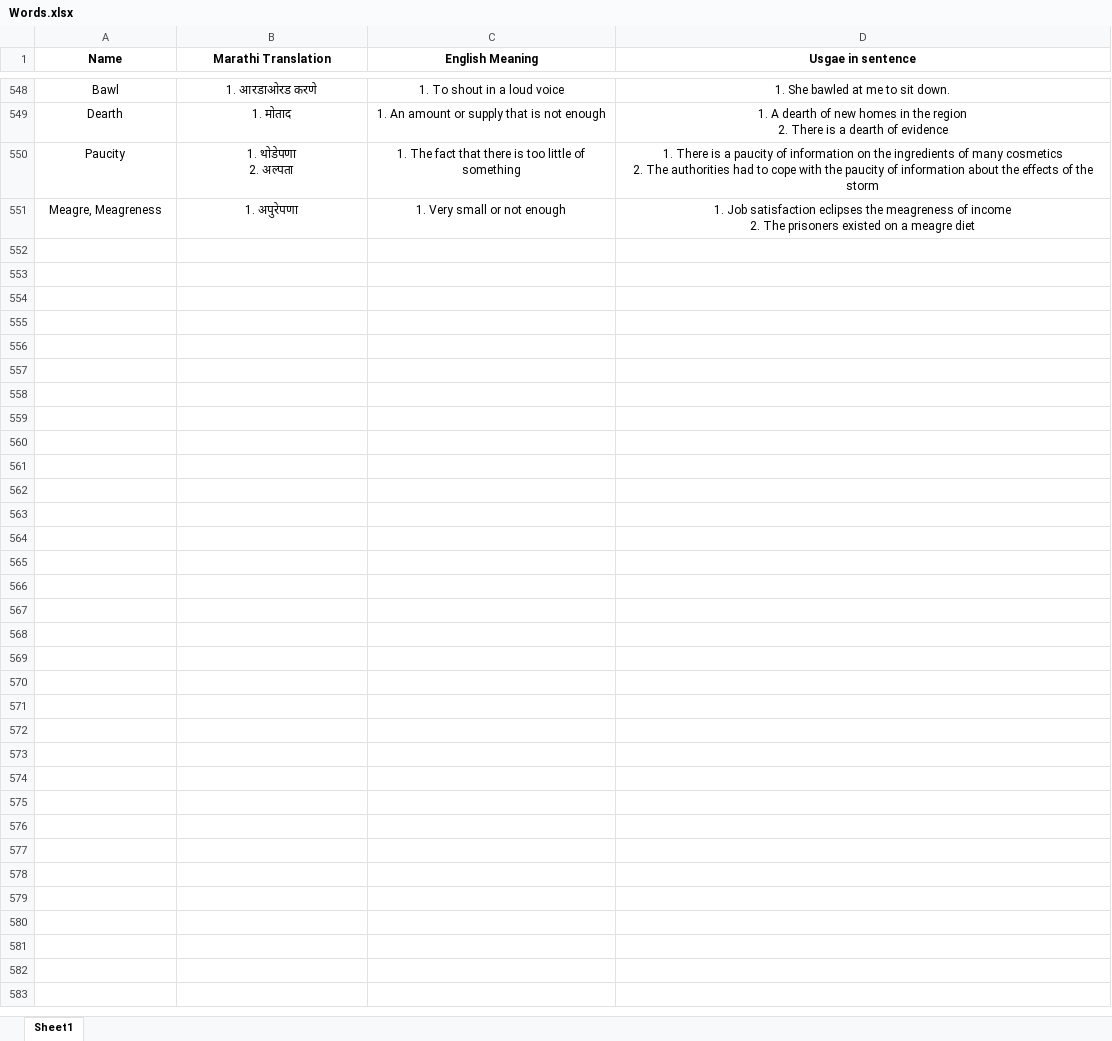
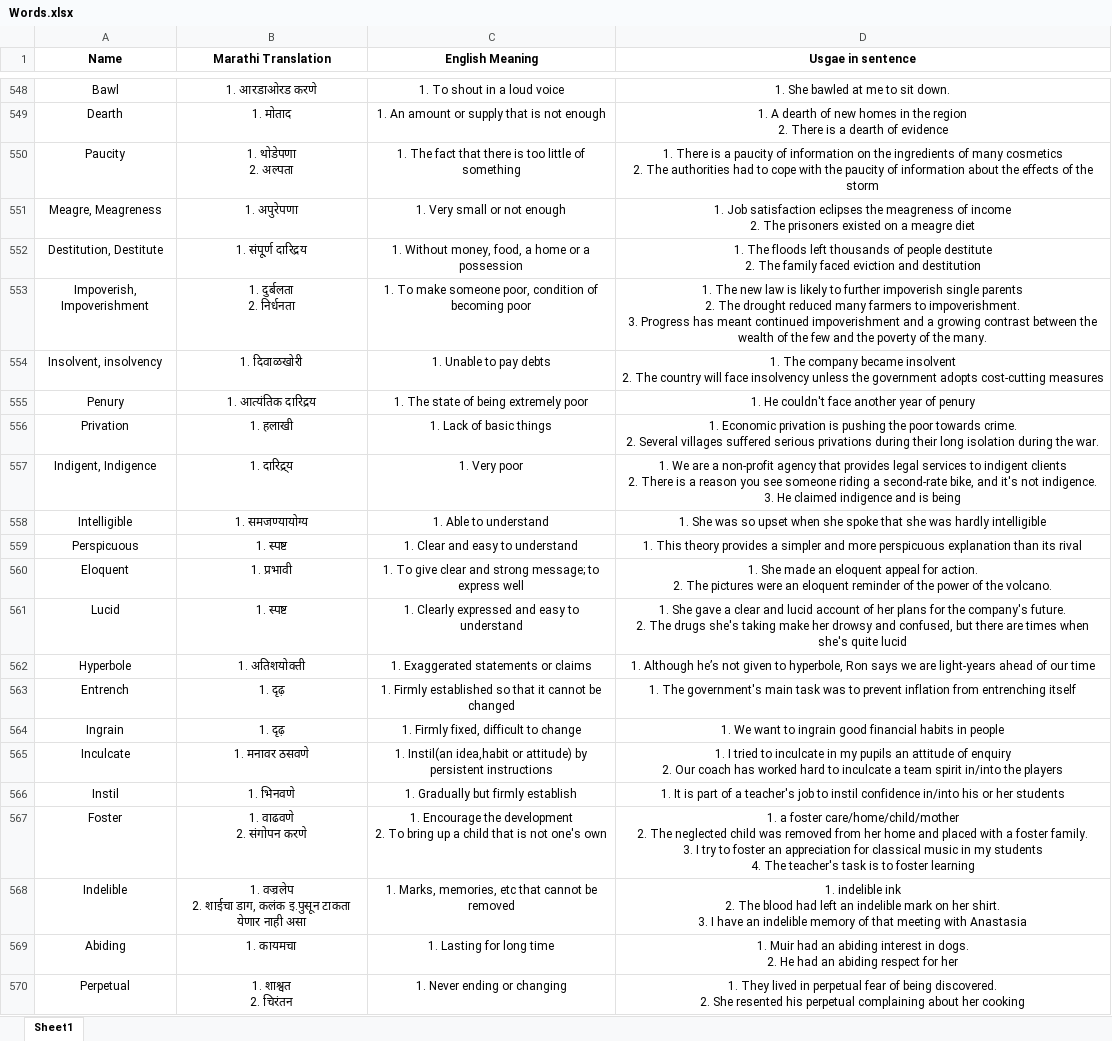
Before and after one commit to aneeshKM/Flash-Master-Gre, an Excel workbook: Backend/flashMobGre/src/main/resources/Words.xlsx, sheet Sheet1, drawn as a sheet; only a part is shown, gaps mark what is left out; values as stored, in another font and other column widths than the file's, no borders; ↵ is a line break in a cell; the diff covers the shown part only; the diff names each change by its address in the sheet, - before the commit and + after, or states it on an @@ line.

Commit message:
Updated words

```diff
--- a/Backend/flashMobGre/src/main/resources/Words.xlsx (sheet Sheet1)
+++ b/Backend/flashMobGre/src/main/resources/Words.xlsx (sheet Sheet1)
+row 552: Destitution, Destitute | 1. संपू्‌र्ण दारिद्रय | 1. Without money, food, a home or a possession | 1. The floods left thousands of people destitute ↵ 2. The family faced eviction and destitution
+row 553: Impoverish, Impoverishment | 1. दुर्बलता ↵ 2. निर्धनता | 1. To make someone poor, condition of becoming poor | 1. The new law is likely to further impoverish single parents ↵ 2. The drought reduced many farmers to impoverishment. ↵ 3. Progress has meant continued impoverishment and a growing contrast between the wealth of the few and the poverty of the many.
+row 554: Insolvent, insolvency | 1. दिवाळखोरी | 1. Unable to pay debts | 1. The company became insolvent ↵ 2. The country will face insolvency unless the government adopts cost-cutting measures
+row 555: Penury | 1. आत्यंतिक दारिद्रय | 1. The state of being extremely poor | 1. He couldn't face another year of penury
+row 556: Privation | 1. हलाखी | 1. Lack of basic things | 1. Economic privation is pushing the poor towards crime. ↵ 2. Several villages suffered serious privations during their long isolation during the war.
+row 557: Indigent, Indigence | 1. दारिद्र्य | 1. Very poor | 1. We are a non-profit agency that provides legal services to indigent clients ↵ 2. There is a reason you see someone riding a second-rate bike, and it's not indigence. ↵ 3. He claimed indigence and is being
+row 558: Intelligible | 1. समजण्यायोग्य | 1. Able to understand | 1. She was so upset when she spoke that she was hardly intelligible
+row 559: Perspicuous | 1. स्पष्ट | 1. Clear and easy to understand | 1. This theory provides a simpler and more perspicuous explanation than its rival
+row 560: Eloquent | 1. प्रभावी | 1. To give clear and strong message; to express well | 1. She made an eloquent appeal for action. ↵ 2. The pictures were an eloquent reminder of the power of the volcano.
+row 561: Lucid | 1. स्पष्ट | 1. Clearly expressed and easy to understand | 1. She gave a clear and lucid account of her plans for the company's future. ↵ 2. The drugs she's taking make her drowsy and confused, but there are times when she's quite lucid
+row 562: Hyperbole | 1. अतिशयोक्ती | 1. Exaggerated statements or claims | 1. Although he’s not given to hyperbole, Ron says we are light-years ahead of our time
+row 563: Entrench | 1. दृढ़ | 1. Firmly established so that it cannot be changed | 1. The government's main task was to prevent inflation from entrenching itself
+row 564: Ingrain | 1. दृढ़ | 1. Firmly fixed, difficult to change | 1. We want to ingrain good financial habits in people
+row 565: Inculcate | 1. मनावर ठसवणे | 1. Instil(an idea,habit or attitude) by persistent instructions | 1. I tried to inculcate in my pupils an attitude of enquiry ↵ 2. Our coach has worked hard to inculcate a team spirit in/into the players
+row 566: Instil | 1. भिनवणे | 1. Gradually but firmly establish | 1. It is part of a teacher's job to instil confidence in/into his or her students
+row 567: Foster | 1. वाढवणे ↵ 2. संगोपन करणे | 1. Encourage the development ↵ 2. To bring up a child that is not one's own | 1. a foster care/home/child/mother ↵ 2. The neglected child was removed from her home and placed with a foster family. ↵ 3. I try to foster an appreciation for classical music in my students ↵ 4. The teacher's task is to foster learning
+row 568: Indelible | 1. वज्रलेप ↵ 2. शाईचा डाग, कलंक इ.पुसून टाकता येणार नाही असा | 1. Marks, memories, etc that cannot be removed | 1. indelible ink ↵ 2. The blood had left an indelible mark on her shirt. ↵ 3. I have an indelible memory of that meeting with Anastasia
+row 569: Abiding | 1. कायमचा | 1. Lasting for long time | 1. Muir had an abiding interest in dogs. ↵ 2. He had an abiding respect for her
+row 570: Perpetual | 1. शाश्वत ↵ 2. चिरंतन | 1. Never ending or changing | 1. They lived in perpetual fear of being discovered. ↵ 2. She resented his perpetual complaining about her cooking
```
Also changed, not shown: 117 added rows and 1 edited cell elsewhere in this sheet.
